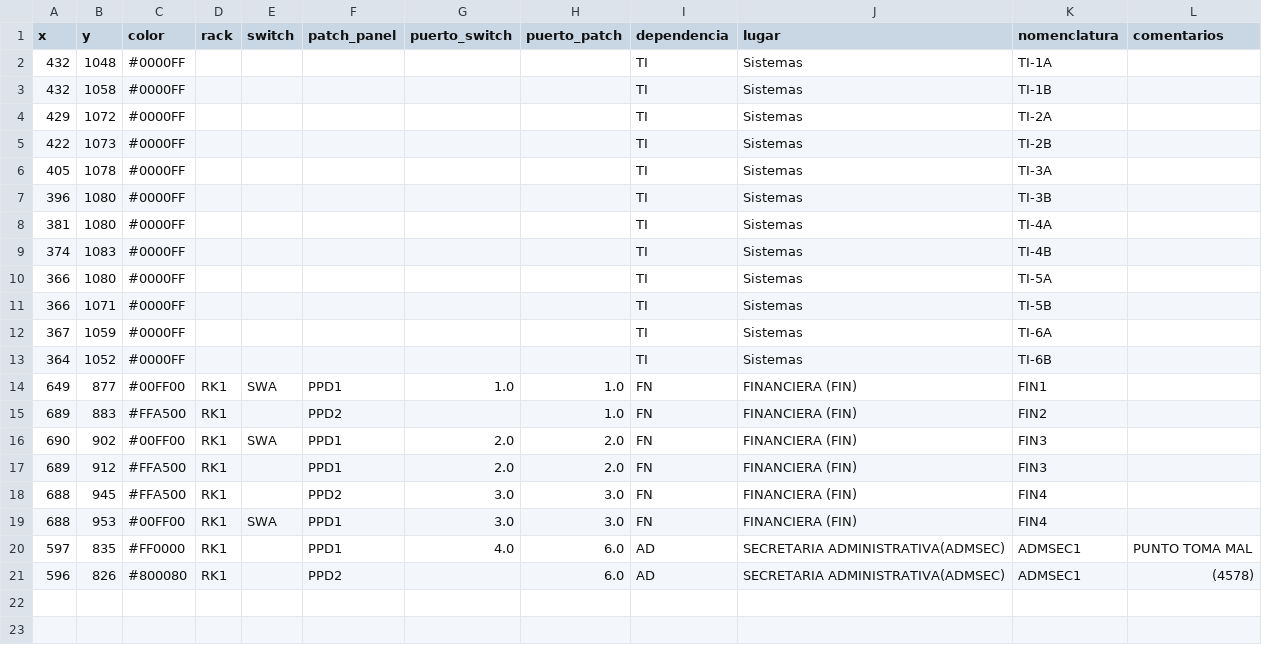
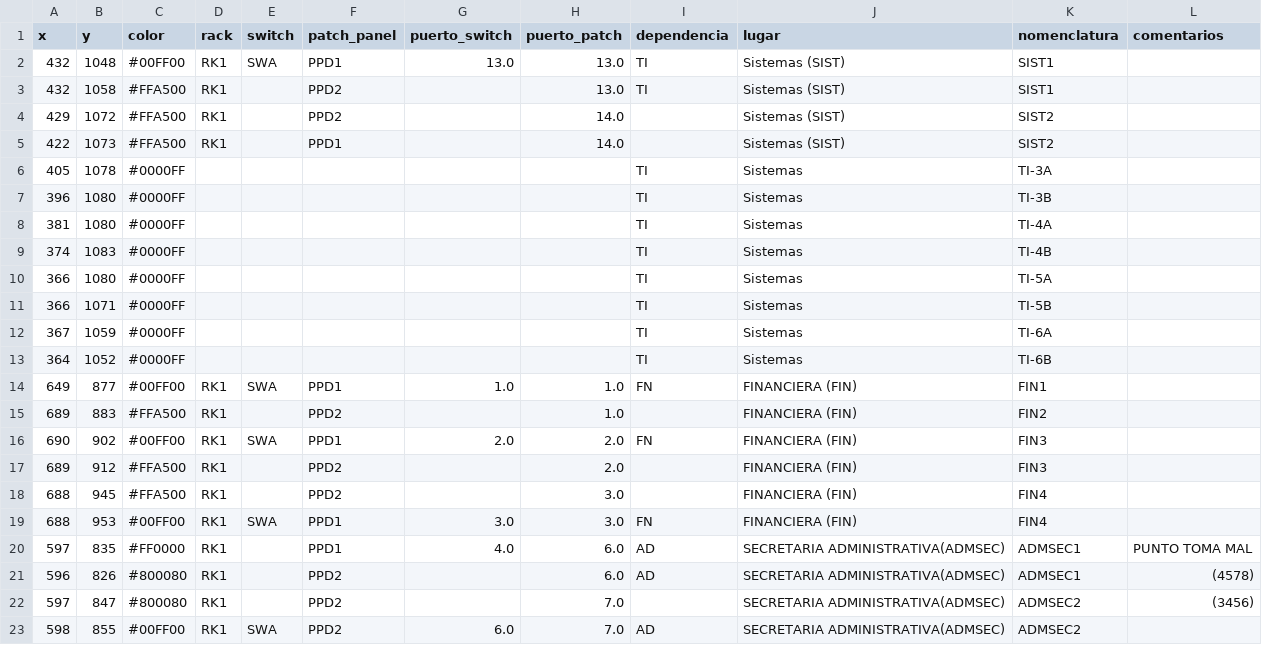
Before and after one commit to MUXULCRACK/Proyecto-Mapa-Red, a CSV file: network_points.csv, drawn as a sheet.

Commit message:
Permitir selección múltiple en Dependencias

```diff
--- a/network_points.csv
+++ b/network_points.csv
@@ -1,6 +1,6 @@
 x,y,color,rack,switch,patch_panel,puerto_switch,puerto_patch,dependencia,lugar,nomenclatura,comentarios
-432,1048,#0000FF,,,,,,TI,Sistemas,TI-1A,
-432,1058,#0000FF,,,,,,TI,Sistemas,TI-1B,
-429,1072,#0000FF,,,,,,TI,Sistemas,TI-2A,
-422,1073,#0000FF,,,,,,TI,Sistemas,TI-2B,
+432,1048,#00FF00,RK1,SWA,PPD1,13.0,13.0,TI,Sistemas (SIST),SIST1,
+432,1058,#FFA500,RK1,,PPD2,,13.0,TI,Sistemas (SIST),SIST1,
+429,1072,#FFA500,RK1,,PPD2,,14.0,,Sistemas (SIST),SIST2,
+422,1073,#FFA500,RK1,,PPD1,,14.0,,Sistemas (SIST),SIST2,
 405,1078,#0000FF,,,,,,TI,Sistemas,TI-3A,
@@ -14,6 +14,6 @@ x,y,color,rack,switch,patch_panel,puerto_switch,puerto_patch,dependencia,lugar,n
 649,877,#00FF00,RK1,SWA,PPD1,1.0,1.0,FN,FINANCIERA (FIN),FIN1,
-689,883,#FFA500,RK1,,PPD2,,1.0,FN,FINANCIERA (FIN),FIN2,
+689,883,#FFA500,RK1,,PPD2,,1.0,,FINANCIERA (FIN),FIN2,
 690,902,#00FF00,RK1,SWA,PPD1,2.0,2.0,FN,FINANCIERA (FIN),FIN3,
-689,912,#FFA500,RK1,,PPD1,2.0,2.0,FN,FINANCIERA (FIN),FIN3,
-688,945,#FFA500,RK1,,PPD2,3.0,3.0,FN,FINANCIERA (FIN),FIN4,
+689,912,#FFA500,RK1,,PPD2,,2.0,,FINANCIERA (FIN),FIN3,
+688,945,#FFA500,RK1,,PPD2,,3.0,,FINANCIERA (FIN),FIN4,
 688,953,#00FF00,RK1,SWA,PPD1,3.0,3.0,FN,FINANCIERA (FIN),FIN4,
@@ -21 +21,3 @@ x,y,color,rack,switch,patch_panel,puerto_switch,puerto_patch,dependencia,lugar,n
 596,826,#800080,RK1,,PPD2,,6.0,AD,SECRETARIA ADMINISTRATIVA(ADMSEC),ADMSEC1,(4578)
+597,847,#800080,RK1,,PPD2,,7.0,,SECRETARIA ADMINISTRATIVA(ADMSEC),ADMSEC2,(3456)
+598,855,#00FF00,RK1,SWA,PPD2,6.0,7.0,AD,SECRETARIA ADMINISTRATIVA(ADMSEC),ADMSEC2,
```
Also changed, not shown: 2 other files.
